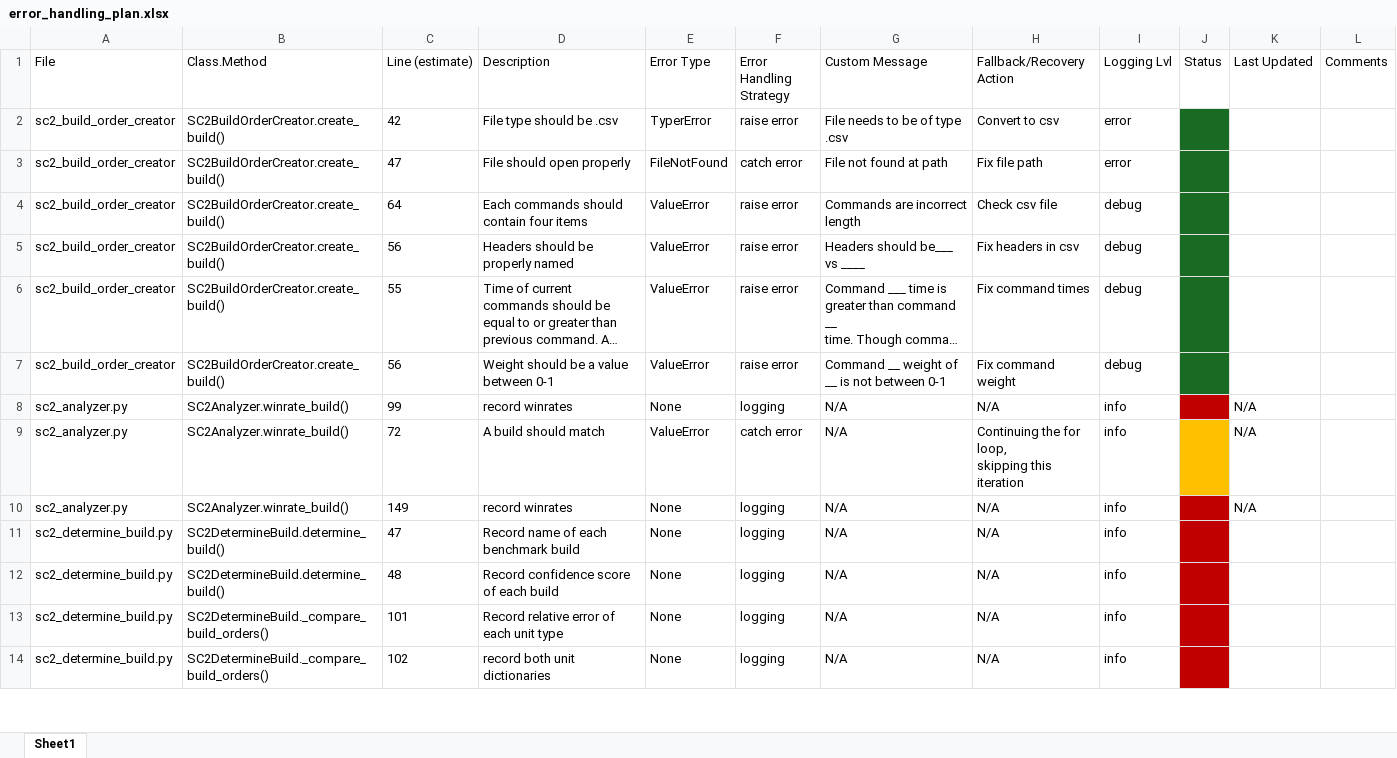
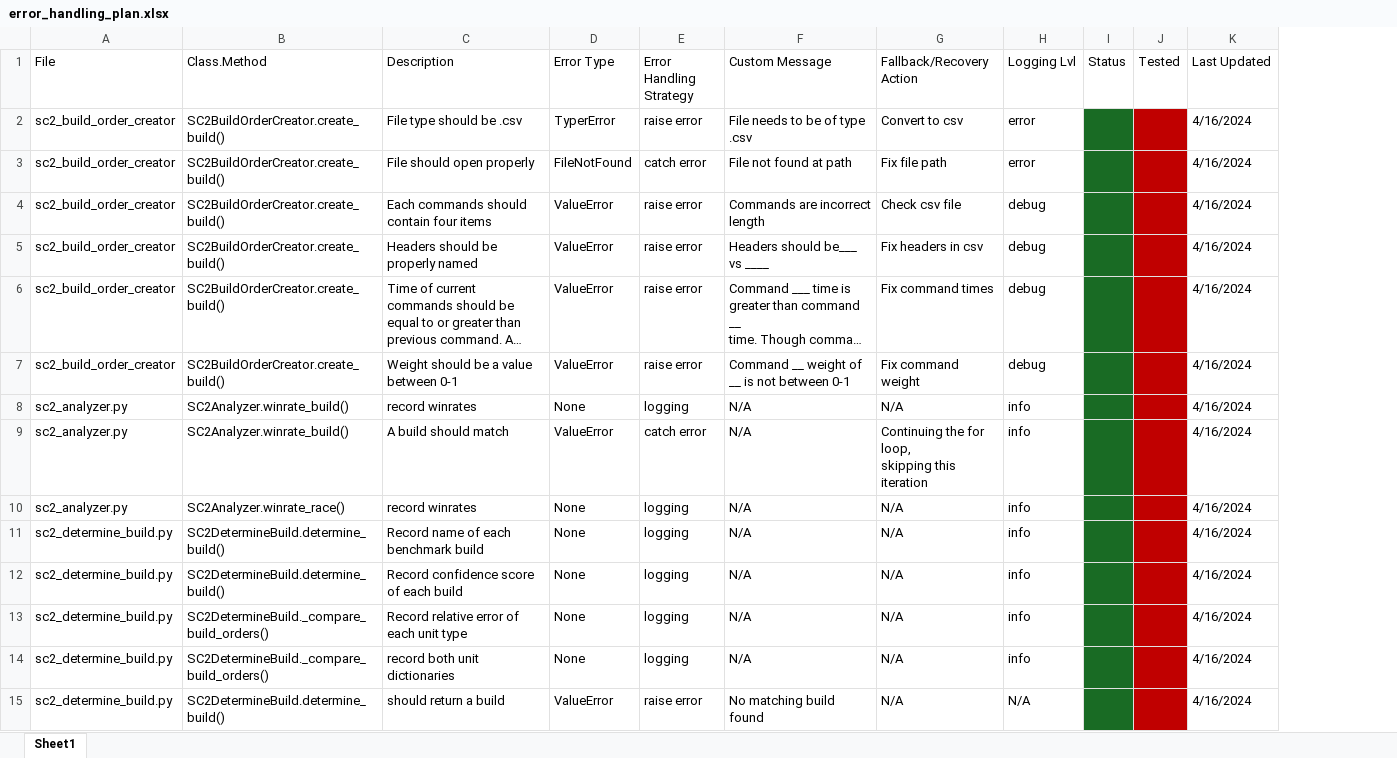
Before and after one commit to StrangeCSprojects/RTSanalytics, an Excel workbook: documentation/error_handling_plan.xlsx, sheet Sheet1, drawn as a sheet; only a part is shown; long unchanged cells end in …; values as stored, in another font and other column widths than the file's, no borders; removed rows and columns are numbered as before the commit, all else as after; the diff covers the shown part only; the diff names each change by its address in the sheet, - before the commit and + after, or states it on an @@ line.

```diff
--- a/documentation/error_handling_plan.xlsx (sheet Sheet1)
+++ b/documentation/error_handling_plan.xlsx (sheet Sheet1)
-column C (Line (estimate)), rows 2-14: 42 | 47 | 64 | 56 | 55 | 56 | 99 | 72 | 149 | 47 | 48 | 101 | 102
+column J (Tested), empty
-column L (Comments), empty
-K2:K7 (Last Updated): (empty)
+K2:K7 (Last Updated): 4/16/2024
-I8 fill: #C00000
+I8 fill: #196B24
-K8:K10 (Last Updated): N/A
+K8:K10 (Last Updated): 4/16/2024
-I9 fill: #FFC000
+I9 fill: #196B24
-B10 (Class.Method): SC2Analyzer.winrate_build()
+B10 (Class.Method): SC2Analyzer.winrate_race()
-I10:I14 fill: #C00000
+I10:I14 fill: #196B24
-K11:K14 (Last Updated): (empty)
+K11:K14 (Last Updated): 4/16/2024
+row 15: sc2_determine_build.py | SC2DetermineBuild.determine_build() | should return a build | ValueError | raise error | No matching build found | N/A | N/A |  |  | 4/16/2024
```
Also changed, not shown: 17 edited cells and cell formats elsewhere in this sheet, 7 other files.
